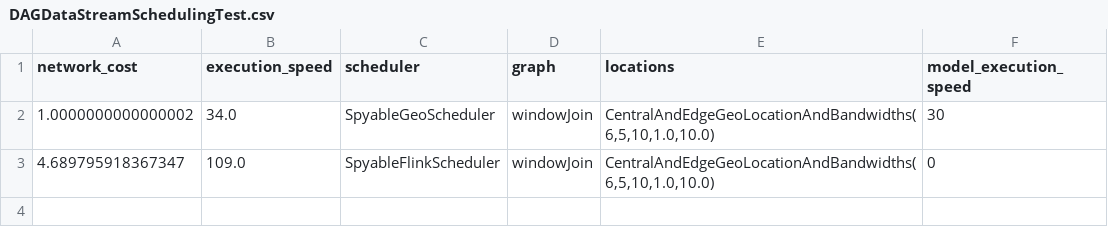
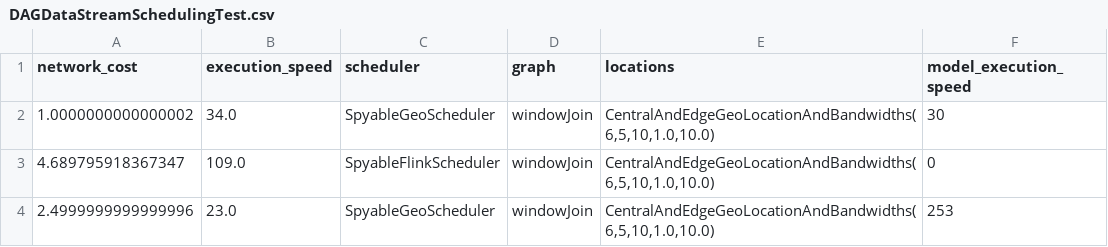
Before and after one commit to rabindrabarik/geo-flink, a CSV file: csv/DAGDataStreamSchedulingTest.csv, drawn as a sheet; the diff names each change by its address in the sheet, - before the commit and + after, or states it on an @@ line.

```diff
--- a/csv/DAGDataStreamSchedulingTest.csv
+++ b/csv/DAGDataStreamSchedulingTest.csv
+row 4: 2.4999999999999996 | 23.0 | SpyableGeoScheduler | windowJoin | CentralAndEdgeGeoLocationAndBandwidths(6,5,10,1.0,10.0) | 253
```
Also changed, not shown: 1 other file.
